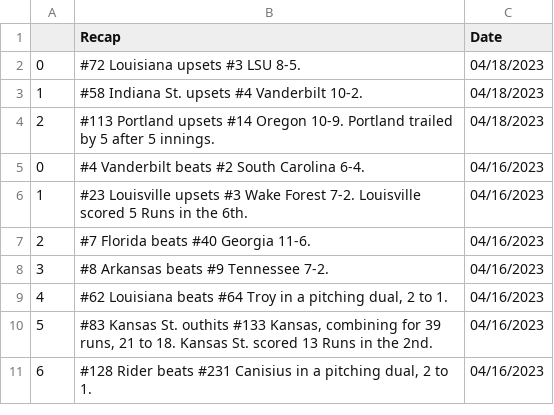
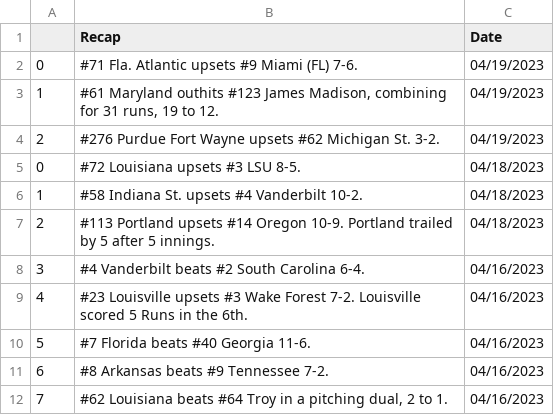
Before and after one commit to BootAnalytics/BootAnalytics.github.io, a CSV file: data/recaptable.csv, drawn as a sheet; only a part is shown; the shorter side is filled out with more unchanged rows; addresses are those after the commit; the diff names each change by its address in the sheet, - before the commit and + after, or states it on an @@ line.

```diff
--- a/data/recaptable.csv
+++ b/data/recaptable.csv
+row 2: 0 | #71 Fla. Atlantic upsets #9 Miami (FL) 7-6. | 04/19/2023
+row 3: 1 | #61 Maryland outhits #123 James Madison, combining for 31 runs, 19 to 12. | 04/19/2023
+row 4: 2 | #276 Purdue Fort Wayne upsets #62 Michigan St. 3-2. | 04/19/2023
@@ column A renumbered from row 8 down @@
```
Also changed, not shown: 1 other file.
